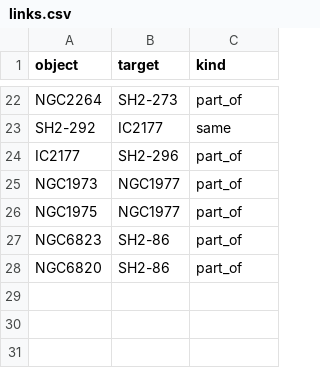
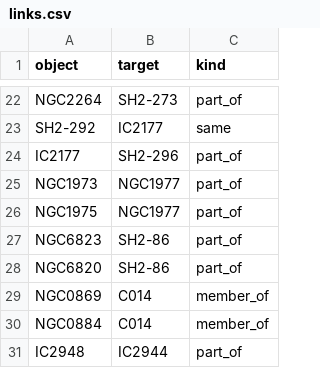
Before and after one commit to ConnRaus/Modified_OpenNGC, a CSV file: database_files/links.csv, drawn as a sheet; only a part is shown, gaps mark what is left out; the diff names each change by its address in the sheet, - before the commit and + after, or states it on an @@ line.

```diff
--- a/database_files/links.csv
+++ b/database_files/links.csv
+row 29: NGC0869 | C014 | member_of
+row 30: NGC0884 | C014 | member_of
+row 31: IC2948 | IC2944 | part_of
```
Also changed, not shown: database_files/addendum.csv, 1 other file.
